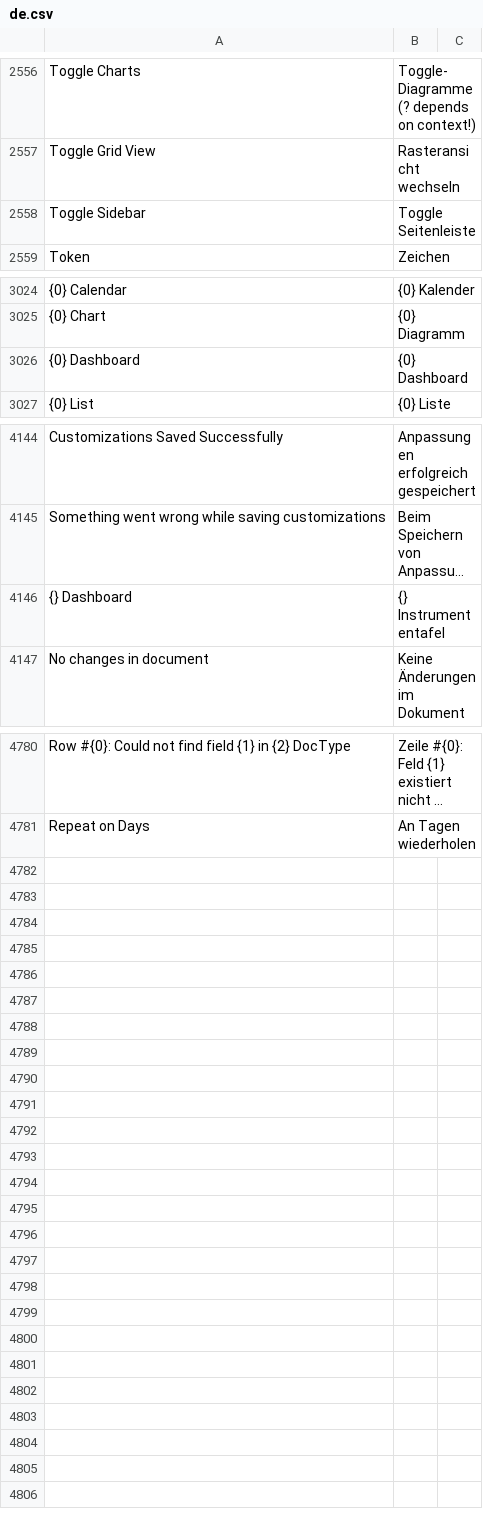
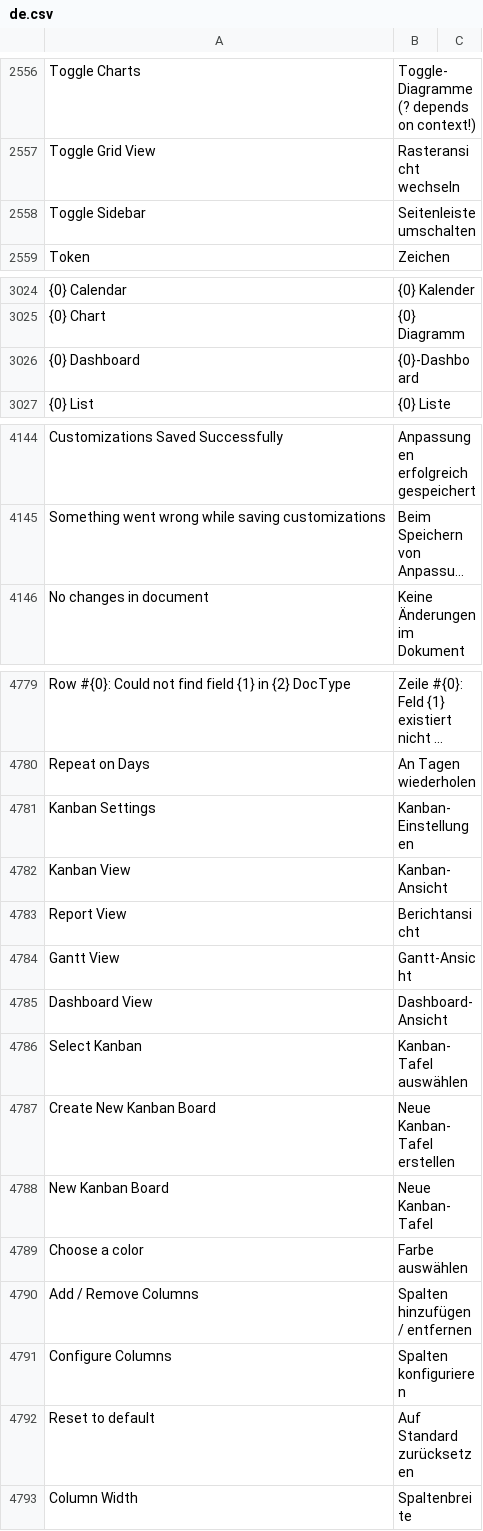
Before and after one commit to Dinext-pro/dinext_platform, a CSV file: frappe/translations/de.csv, drawn as a sheet; only a part is shown, gaps mark what is left out; long unchanged cells end in …; removed rows and columns are numbered as before the commit, all else as after; the diff covers the shown part only; the diff names each change by its address in the sheet, - before the commit and + after, or states it on an @@ line.

Commit message:
feat: Add german translations

```diff
--- a/frappe/translations/de.csv
+++ b/frappe/translations/de.csv
-B2558: Toggle Seitenleiste
+B2558: Seitenleiste umschalten
-B3026: {0} Dashboard
+B3026: {0}-Dashboard
-row 4146: {} Dashboard | {} Instrumententafel
+row 4781: Kanban Settings | Kanban-Einstellungen
+row 4782: Kanban View | Kanban-Ansicht
+row 4783: Report View | Berichtansicht
+row 4784: Gantt View | Gantt-Ansicht
+row 4785: Dashboard View | Dashboard-Ansicht
+row 4786: Select Kanban | Kanban-Tafel auswählen
+row 4787: Create New Kanban Board | Neue Kanban-Tafel erstellen
+row 4788: New Kanban Board | Neue Kanban-Tafel
+row 4789: Choose a color | Farbe auswählen
+row 4790: Add / Remove Columns | Spalten hinzufügen / entfernen
+row 4791: Configure Columns | Spalten konfigurieren
+row 4792: Reset to default | Auf Standard zurücksetzen
+row 4793: Column Width | Spaltenbreite
```
Also changed, not shown: 2 edited cells elsewhere in this file.
